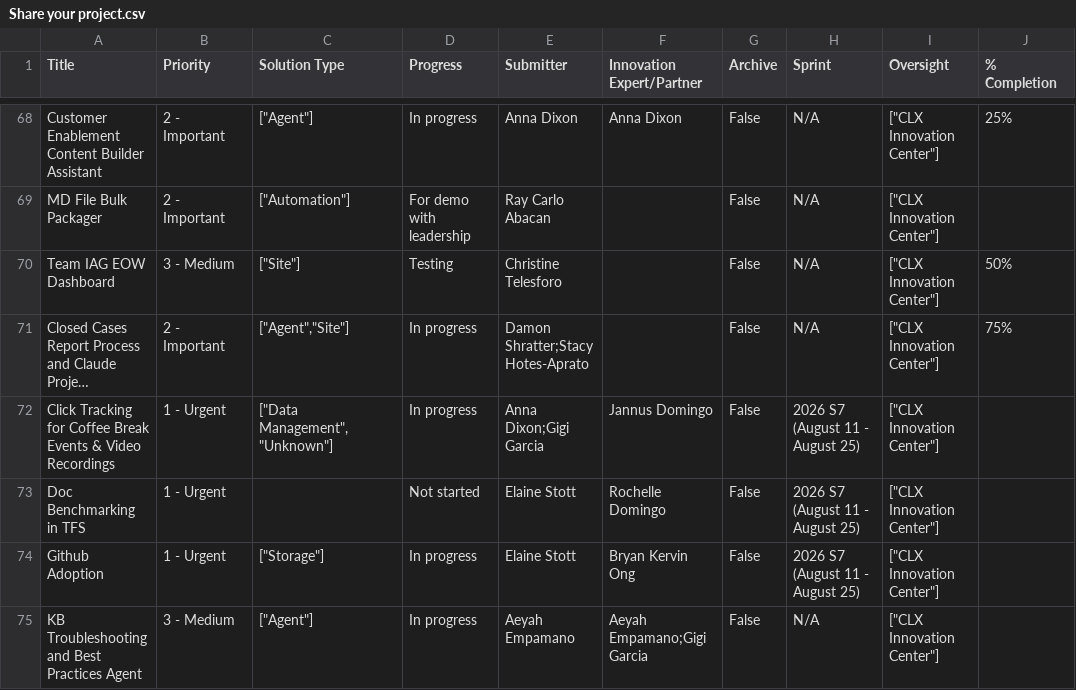
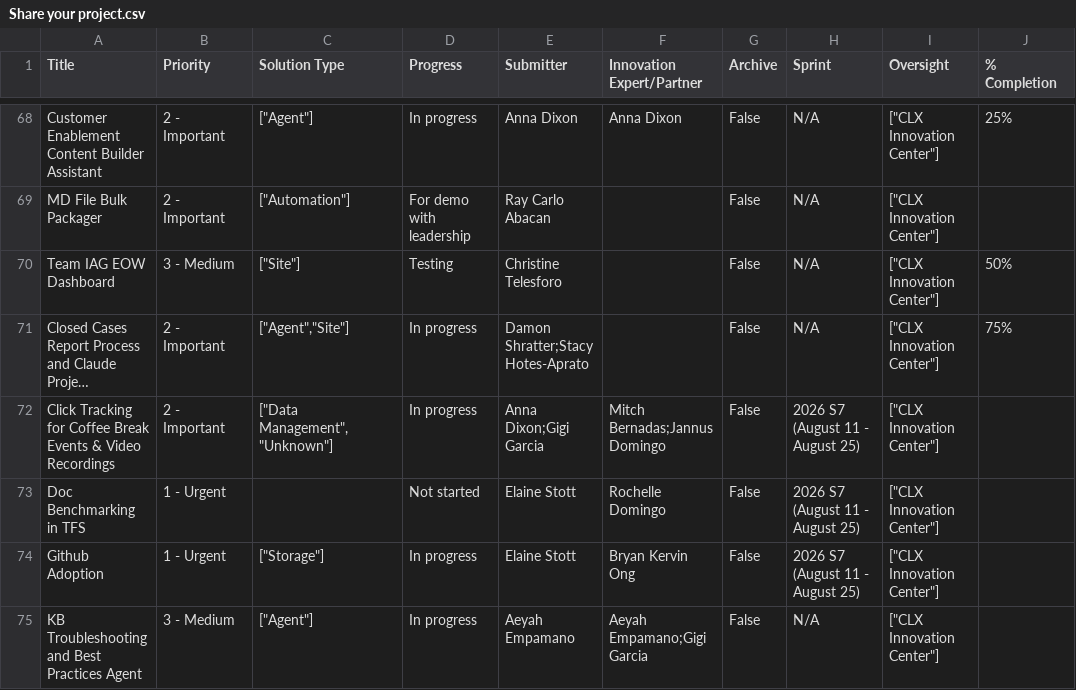
Before and after one commit to jedortega-deltek/innovationcenterdashboard, a CSV file: Share your project.csv, drawn as a sheet; only a part is shown, gaps mark what is left out; long unchanged cells end in …; the diff names each change by its address in the sheet, - before the commit and + after, or states it on an @@ line.

```diff
--- a/Share your project.csv
+++ b/Share your project.csv
-B72 (Priority): 1 - Urgent
+B72 (Priority): 2 - Important
-F72 (Innovation Expert/Partner): Jannus Domingo
+F72 (Innovation Expert/Partner): Mitch Bernadas;Jannus Domingo
```
Also changed, not shown: Approved Innovations.csv.
